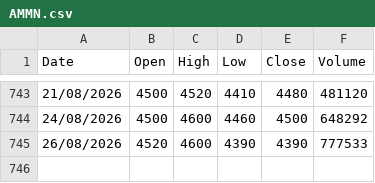
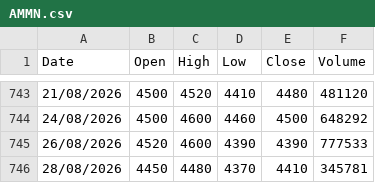
Before and after one commit to thoriqmacto/breakout, a CSV file: apps/api/database/seeders/data/historical/AMMN.csv, drawn as a sheet; only a part is shown, gaps mark what is left out.

```diff
--- a/apps/api/database/seeders/data/historical/AMMN.csv
+++ b/apps/api/database/seeders/data/historical/AMMN.csv
@@ -745 +745,2 @@ Date,Open,High,Low,Close,Volume
 26/08/2026,4520,4600,4390,4390,777533
+28/08/2026,4450,4480,4370,4410,345781
```
Also changed, not shown: apps/api/database/seeders/data/historical/ADRO.csv, apps/api/database/seeders/data/historical/DCII.csv, 57 other files.
